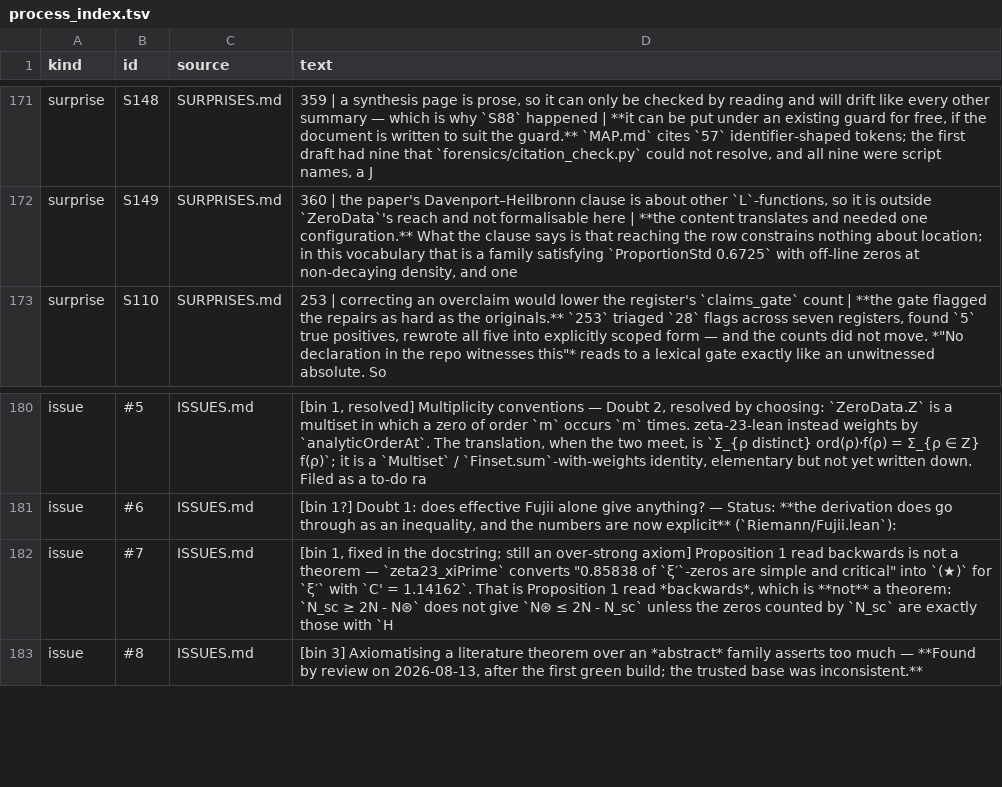
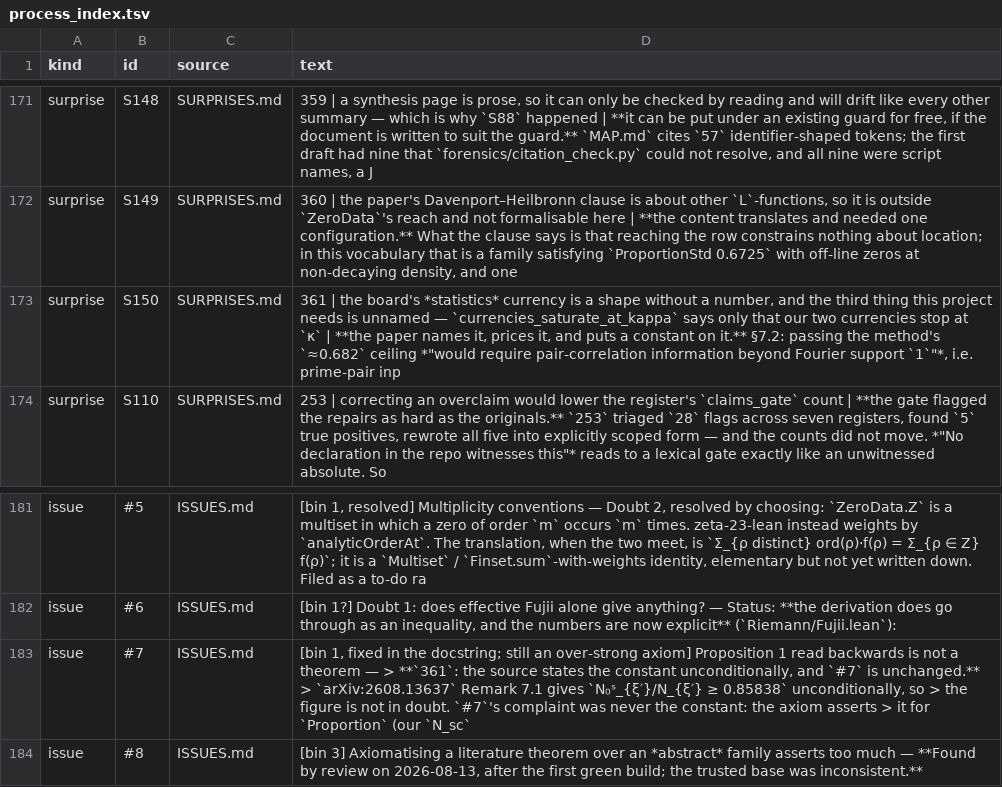
Before and after one commit to LaPingvino/riemann-overlay, a TSV file: forensics/process_index.tsv, drawn as a sheet; only a part is shown, gaps mark what is left out.

Commit message:
361: section 7.2 and 7.3 — the third thing, named by the source
Read the part of arXiv:2608.13637 that bears on the board: 7.2
"Sharpness and limits of the method", 7.3, and Remark 7.1.

THE CEILING AND WHAT PASSES IT. 7.2 puts the ceiling over all
bandwidth-one certificates at ~0.682 (established by Eric Easley,
"sharpened by Stephen McAleer") and says 2/3 is within 0.016 of it.
Passing it "would require pair-correlation information beyond Fourier
support 1"; 7.2(a) traces the restriction to Proposition 5.4 (X <= T) and
says lifting it needs "information on prime pairs (the Hardy-Littlewood
conjectures, or equivalently Mo[ntgomery's form factor])".

TWO CONDITIONAL ROWS WITH CONSTANTS. 7.3: HL*(k0) gives
liminf N0s/N >= 13/18 = 0.7222, ABOVE this project's 0.6725; all k0, or
Montgomery's form factor on every support, gives 100%. "RH itself is out
of reach of the mechanism." Recorded in PRICES.md as NOT adoptable — both
are open conjectures and R5 forbids assuming one — but the board's third
currency now has a hypothesis shape and a number.

The class the ceiling is over resembles this project's X — 7.2's
bandwidth-one certificate depends on a configuration only through its
first two trace moments against Fourier-support-1 test functions and the
on-line/off-line-pair partition. Filed in LEADS as an ANALOGY, not an
identification: the paper's data are analytic, the profile combinatorial.

Wildcard: does section 7 discharge an axiom? Kill condition fired.
Remark 7.1 gives N0s_{xi'}/N_{xi'} >= 0.85838 unconditionally — the
constant of zeta23_xiPrime — so the figure is not in doubt. It still
cannot be discharged, and not because of the constant: xiPrimeFamily is
itself an axiom with no construction, and the axiom asserts Proportion
where the source proves N0simple, which is ISSUES #7 since SESSION 003
with content 283 named as NoHaunted xiPrimeFamily. Annotated at #7.

Build green (8862 jobs), sorries 0, axioms 0 certified / 6 declared,
warnings 54, duplication floor 26, overclaim floor 203, MAP.md gained two
entries and still passes citation_check, session_gate 16/16.

```diff
--- a/forensics/process_index.tsv
+++ b/forensics/process_index.tsv
@@ -172,2 +172,3 @@ surprise	S148	SURPRISES.md	359 | a synthesis page is prose, so it can only be ch
 surprise	S149	SURPRISES.md	360 | the paper's Davenport–Heilbronn clause is about other `L`-functions, so it is outside `ZeroData`'s reach and not formalisable here | **the content translates and needed one configuration.** What the clause says is that reaching the row constrains nothing about location; in this vocabulary that is a family satisfying `ProportionStd 0.6725` with off-line zeros at non-decaying density, and one
+surprise	S150	SURPRISES.md	361 | the board's *statistics* currency is a shape without a number, and the third thing this project needs is unnamed — `currencies_saturate_at_kappa` says only that our two currencies stop at `κ` | **the paper names it, prices it, and puts a constant on it.** §7.2: passing the method's `≈0.682` ceiling *"would require pair-correlation information beyond Fourier support `1`"*, i.e. prime-pair inp
 surprise	S110	SURPRISES.md	253 | correcting an overclaim would lower the register's `claims_gate` count | **the gate flagged the repairs as hard as the originals.** `253` triaged `28` flags across seven registers, found `5` true positives, rewrote all five into explicitly scoped form — and the counts did not move. *"No declaration in the repo witnesses this"* reads to a lexical gate exactly like an unwitnessed absolute. So
@@ -181,3 +182,3 @@ issue	#5	ISSUES.md	[bin 1, resolved] Multiplicity conventions — Doubt 2, resol
 issue	#6	ISSUES.md	[bin 1?] Doubt 1: does effective Fujii alone give anything? — Status: **the derivation does go through as an inequality, and the numbers are now explicit** (`Riemann/Fujii.lean`):
-issue	#7	ISSUES.md	[bin 1, fixed in the docstring; still an over-strong axiom] Proposition 1 read backwards is not a theorem — `zeta23_xiPrime` converts "0.85838 of `ξ′`-zeros are simple and critical" into `(★)` for `ξ′` with `C' = 1.14162`. That is Proposition 1 read *backwards*, which is **not** a theorem: `N_sc ≥ 2N - N⊛` does not give `N⊛ ≤ 2N - N_sc` unless the zeros counted by `N_sc` are exactly those with `H
+issue	#7	ISSUES.md	[bin 1, fixed in the docstring; still an over-strong axiom] Proposition 1 read backwards is not a theorem — > **`361`: the source states the constant unconditionally, and `#7` is unchanged.** > `arXiv:2608.13637` Remark 7.1 gives `N₀ˢ_{ξ′}/N_{ξ′} ≥ 0.85838` unconditionally, so > the figure is not in doubt. `#7`'s complaint was never the constant: the axiom asserts > it for `Proportion` (our `N_sc`
 issue	#8	ISSUES.md	[bin 3] Axiomatising a literature theorem over an *abstract* family asserts too much — **Found by review on 2026-08-13, after the first green build; the trusted base was inconsistent.**
```
Also changed, not shown: 7 other files.
